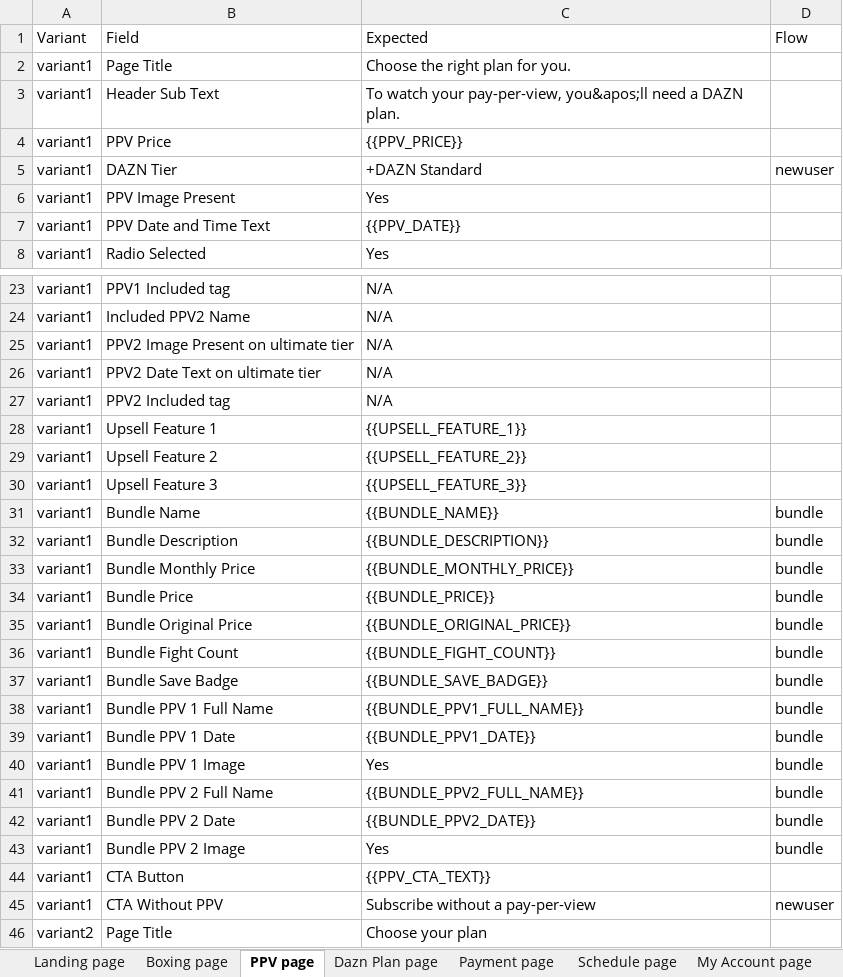
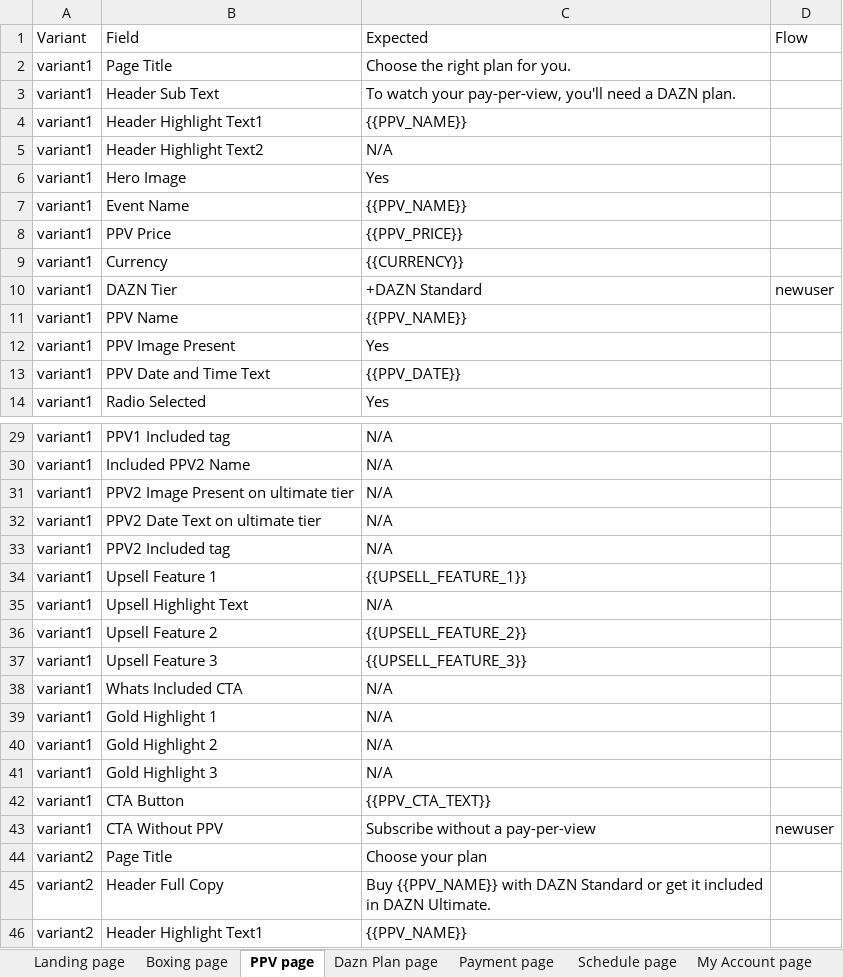
Before and after one commit to gopi-sanagapalli/PPV-End-to-End-Automation, an Excel workbook: data/PPV_Input.xlsx, sheet PPV page, drawn as a sheet; only a part is shown, gaps mark what is left out; the shorter side is filled out with more unchanged rows; values as stored, in another font and other column widths than the file's, no borders; removed rows and columns are numbered as before the commit, all else as after; the diff covers the shown part only; the diff names each change by its address in the sheet, - before the commit and + after, or states it on an @@ line.

```diff
--- a/data/PPV_Input.xlsx (sheet PPV page)
+++ b/data/PPV_Input.xlsx (sheet PPV page)
-C3 (Expected): …your pay-per-view, you&apos;ll need a…
+C3 (Expected): …your pay-per-view, you'll need a…
+row 4: variant1 | Header Highlight Text1 | {{PPV_NAME}}
+row 5: variant1 | Header Highlight Text2 | N/A
+row 6: variant1 | Hero Image | Yes
+row 7: variant1 | Event Name | {{PPV_NAME}}
+row 9: variant1 | Currency | {{CURRENCY}}
+row 11: variant1 | PPV Name | {{PPV_NAME}}
+row 35: variant1 | Upsell Highlight Text | N/A
-row 31: variant1 | Bundle Name | {{BUNDLE_NAME}} | bundle
-row 32: variant1 | Bundle Description | {{BUNDLE_DESCRIPTION}} | bundle
-row 33: variant1 | Bundle Monthly Price | {{BUNDLE_MONTHLY_PRICE}} | bundle
-row 34: variant1 | Bundle Price | {{BUNDLE_PRICE}} | bundle
-row 35: variant1 | Bundle Original Price | {{BUNDLE_ORIGINAL_PRICE}} | bundle
-B38 (Field): Bundle Fight Count
+B38 (Field): Whats Included CTA
-C38 (Expected): {{BUNDLE_FIGHT_COUNT}}
+C38 (Expected): N/A
-D38 (Flow): bundle
+D38 (Flow): (empty)
-row 37: variant1 | Bundle Save Badge | {{BUNDLE_SAVE_BADGE}} | bundle
-row 38: variant1 | Bundle PPV 1 Full Name | {{BUNDLE_PPV1_FULL_NAME}} | bundle
-row 39: variant1 | Bundle PPV 1 Date | {{BUNDLE_PPV1_DATE}} | bundle
-row 40: variant1 | Bundle PPV 1 Image | Yes | bundle
-row 41: variant1 | Bundle PPV 2 Full Name | {{BUNDLE_PPV2_FULL_NAME}} | bundle
-row 42: variant1 | Bundle PPV 2 Date | {{BUNDLE_PPV2_DATE}} | bundle
-row 43: variant1 | Bundle PPV 2 Image | Yes | bundle
+row 39: variant1 | Gold Highlight 1 | N/A
+row 40: variant1 | Gold Highlight 2 | N/A
+row 41: variant1 | Gold Highlight 3 | N/A
```
Also changed, not shown: 1 added row, 1 removed row and 2 edited cells elsewhere in this sheet, sheet Home page, sheet Boxing page, sheet Payment page, sheet Dazn Plan page, sheet Landing page, sheet OTP page, other sheet tabs, 23 other files.
